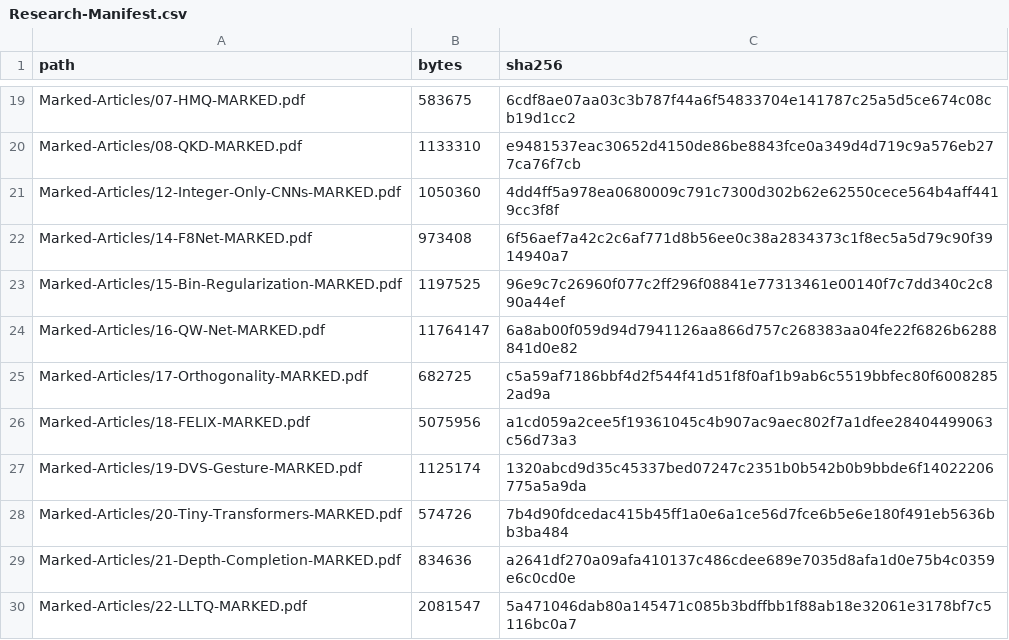
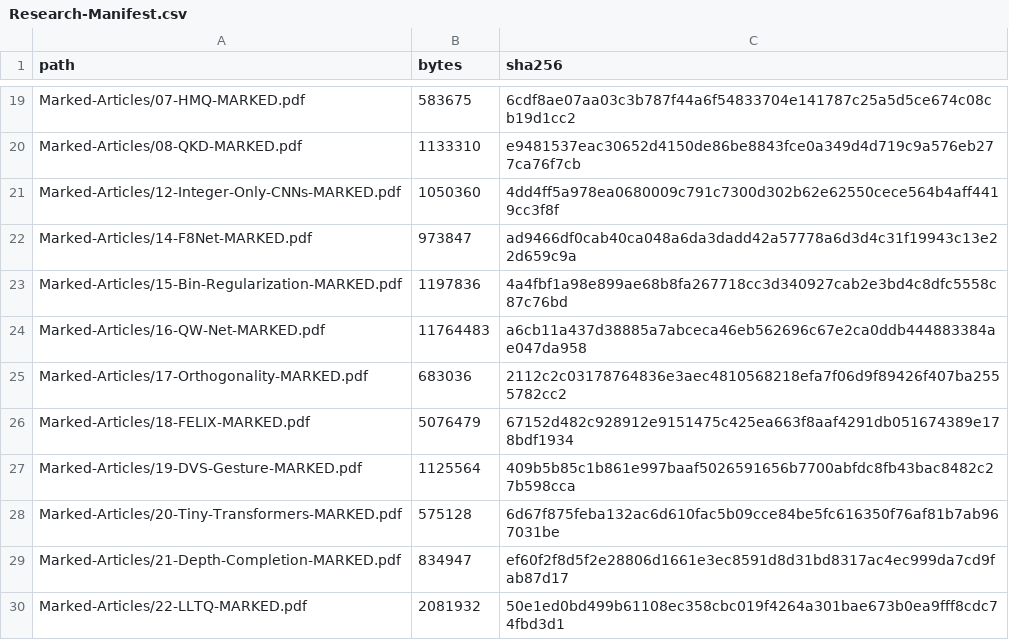
Before and after one commit to sjain-stanford/scholar-survey, a CSV file: provenance/Research-Manifest.csv, drawn as a sheet; only a part is shown, gaps mark what is left out; the diff covers the shown part only.

```diff
--- a/provenance/Research-Manifest.csv
+++ b/provenance/Research-Manifest.csv
@@ -21,10 +21,10 @@ Marked-Articles/08-QKD-MARKED.pdf,1133310,e9481537eac30652d4150de86be8843fce0a34
 Marked-Articles/12-Integer-Only-CNNs-MARKED.pdf,1050360,4dd4ff5a978ea0680009c791c7300d302b62e62550cece564b4aff4419cc3f8f
-Marked-Articles/14-F8Net-MARKED.pdf,973408,6f56aef7a42c2c6af771d8b56ee0c38a2834373c1f8ec5a5d79c90f3914940a7
-Marked-Articles/15-Bin-Regularization-MARKED.pdf,1197525,96e9c7c26960f077c2ff296f08841e77313461e00140f7c7dd340c2c890a44ef
-Marked-Articles/16-QW-Net-MARKED.pdf,11764147,6a8ab00f059d94d7941126aa866d757c268383aa04fe22f6826b6288841d0e82
-Marked-Articles/17-Orthogonality-MARKED.pdf,682725,c5a59af7186bbf4d2f544f41d51f8f0af1b9ab6c5519bbfec80f60082852ad9a
-Marked-Articles/18-FELIX-MARKED.pdf,5075956,a1cd059a2cee5f19361045c4b907ac9aec802f7a1dfee28404499063c56d73a3
-Marked-Articles/19-DVS-Gesture-MARKED.pdf,1125174,1320abcd9d35c45337bed07247c2351b0b542b0b9bbde6f14022206775a5a9da
-Marked-Articles/20-Tiny-Transformers-MARKED.pdf,574726,7b4d90fdcedac415b45ff1a0e6a1ce56d7fce6b5e6e180f491eb5636bb3ba484
-Marked-Articles/21-Depth-Completion-MARKED.pdf,834636,a2641df270a09afa410137c486cdee689e7035d8afa1d0e75b4c0359e6c0cd0e
-Marked-Articles/22-LLTQ-MARKED.pdf,2081547,5a471046dab80a145471c085b3bdffbb1f88ab18e32061e3178bf7c5116bc0a7
+Marked-Articles/14-F8Net-MARKED.pdf,973847,ad9466df0cab40ca048a6da3dadd42a57778a6d3d4c31f19943c13e22d659c9a
+Marked-Articles/15-Bin-Regularization-MARKED.pdf,1197836,4a4fbf1a98e899ae68b8fa267718cc3d340927cab2e3bd4c8dfc5558c87c76bd
+Marked-Articles/16-QW-Net-MARKED.pdf,11764483,a6cb11a437d38885a7abceca46eb562696c67e2ca0ddb444883384ae047da958
+Marked-Articles/17-Orthogonality-MARKED.pdf,683036,2112c2c03178764836e3aec4810568218efa7f06d9f89426f407ba2555782cc2
+Marked-Articles/18-FELIX-MARKED.pdf,5076479,67152d482c928912e9151475c425ea663f8aaf4291db051674389e178bdf1934
+Marked-Articles/19-DVS-Gesture-MARKED.pdf,1125564,409b5b85c1b861e997baaf5026591656b7700abfdc8fb43bac8482c27b598cca
+Marked-Articles/20-Tiny-Transformers-MARKED.pdf,575128,6d67f875feba132ac6d610fac5b09cce84be5fc616350f76af81b7ab967031be
+Marked-Articles/21-Depth-Completion-MARKED.pdf,834947,ef60f2f8d5f2e28806d1661e3ec8591d8d31bd8317ac4ec999da7cd9fab87d17
+Marked-Articles/22-LLTQ-MARKED.pdf,2081932,50e1ed0bd499b61108ec358cbc019f4264a301bae673b0ea9fff8cdc74fbd3d1
```
Also changed, not shown: 26 edited cells elsewhere in this file, docs/Delivery-Manifest.csv, docs/Map-Affiliation-Ledger.csv, 22 other files.
